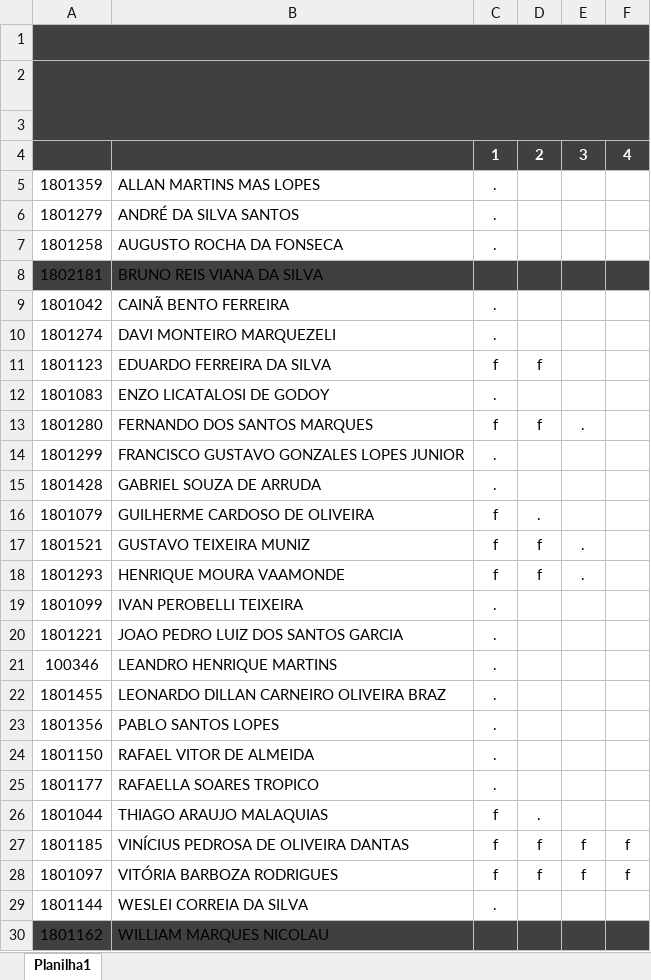
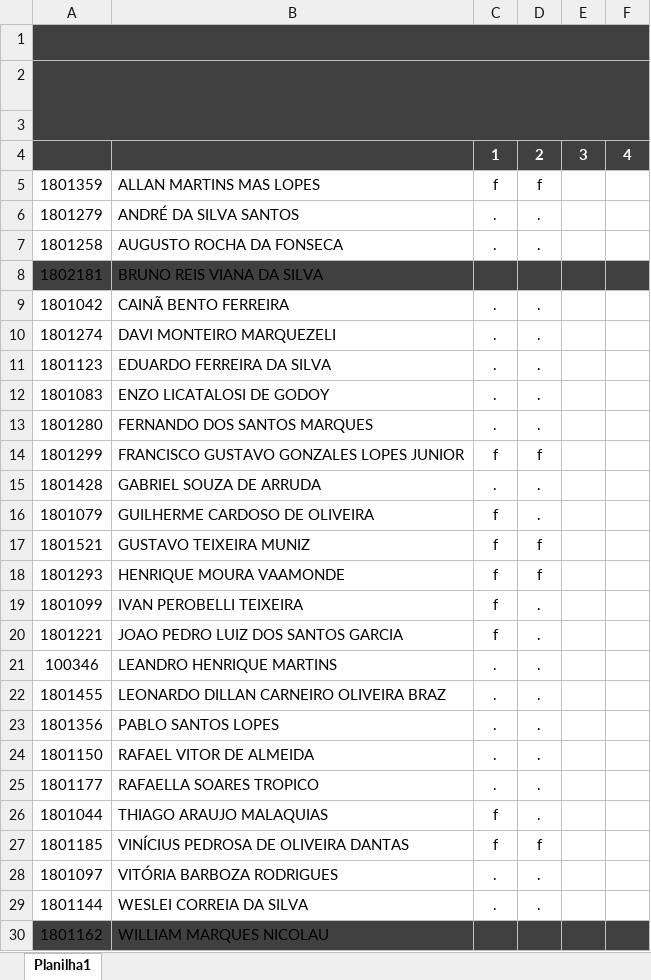
Before and after one commit to supertsp/AulaProgamacao_DoBasicoAteOrientcaoObjetos, an Excel workbook: lista.xlsx, sheet Planilha1, drawn as a sheet; values as stored, in another font and other column widths than the file's, no borders; the diff names each change by its address in the sheet, - before the commit and + after, or states it on an @@ line.

```diff
--- a/lista.xlsx (sheet Planilha1)
+++ b/lista.xlsx (sheet Planilha1)
-C5: .
+C5: f
-D5: (empty)
+D5: f
-D6:D7: (empty)
+D6:D7: .
-D9:D10: (empty)
+D9:D10: .
-C11: f
+C11: .
-D11: f
+D11: .
-D12: (empty)
+D12: .
-C13: f
+C13: .
-D13: f
+D13: .
-E13: .
+E13: (empty)
-C14: .
+C14: f
-D14: (empty)
+D14: f
-D15: (empty)
+D15: .
-E17:E18: .
+E17:E18: (empty)
-C19:C20: .
+C19:C20: f
-D19:D25: (empty)
+D19:D25: .
-E27:E28: f
+E27:E28: (empty)
-F27:F28: f
+F27:F28: (empty)
-C28: f
+C28: .
-D28: f
+D28: .
-D29: (empty)
+D29: .
```
Also changed, not shown: 5 other files.
